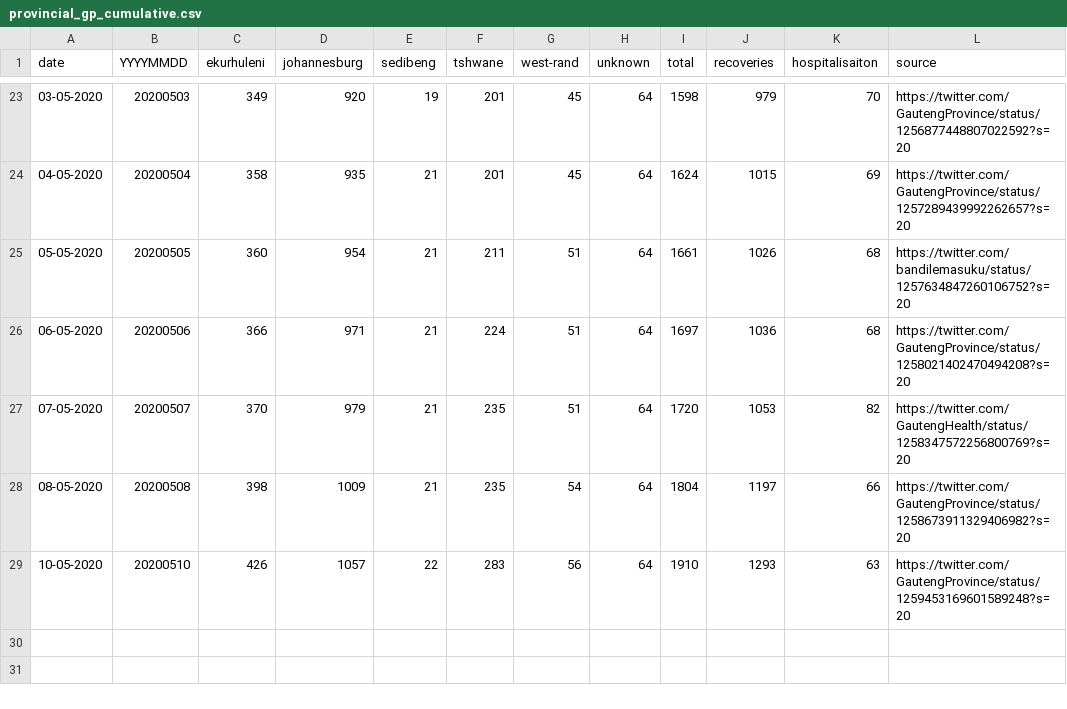
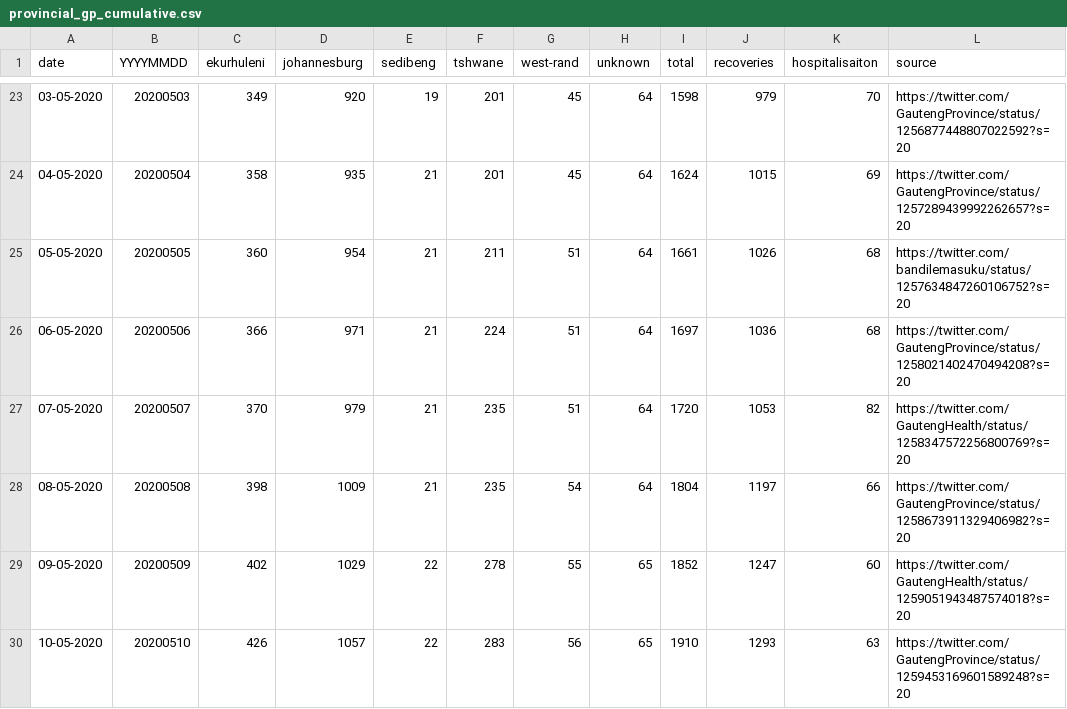
Before and after one commit to dsfsi/covid19za, a CSV file: data/district_data/provincial_gp_cumulative.csv, drawn as a sheet; only a part is shown, gaps mark what is left out.

Commit message:
Update provincial_gp_cumulative.csv

```diff
--- a/data/district_data/provincial_gp_cumulative.csv
+++ b/data/district_data/provincial_gp_cumulative.csv
@@ -28,2 +28,3 @@ date,YYYYMMDD,ekurhuleni,johannesburg,sedibeng,tshwane,west-rand,unknown,total,r
 08-05-2020,20200508,398,1009,21,235,54,64,1804,1197,66,https://twitter.com/GautengProvince/status/1258673911329406982?s=20
-10-05-2020,20200510,426,1057,22,283,56,64,1910,1293,63,https://twitter.com/GautengProvince/status/1259453169601589248?s=20
+09-05-2020,20200509,402,1029,22,278,55,65,1852,1247,60,https://twitter.com/GautengHealth/status/1259051943487574018?s=20
+10-05-2020,20200510,426,1057,22,283,56,65,1910,1293,63,https://twitter.com/GautengProvince/status/1259453169601589248?s=20
```
